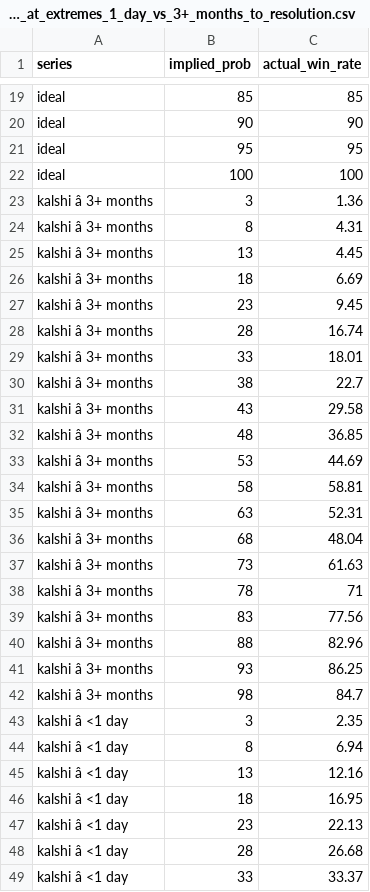
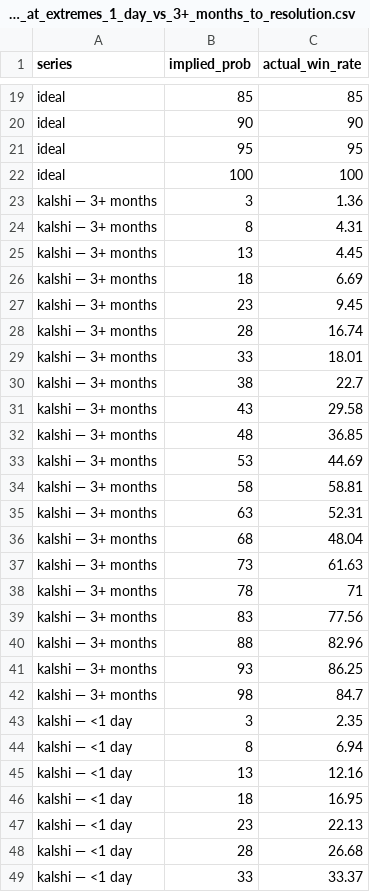
Before and after one commit to 563-563/prediction-markets-report, a CSV file: prediction-markets/6783186_s6-04_calibration_at_extremes_1_day_vs_3+_months_to_resolution.csv, drawn as a sheet; only a part is shown, gaps mark what is left out; the diff covers the shown part only; the diff names each change by its address in the sheet, - before the commit and + after, or states it on an @@ line.

```diff
--- a/prediction-markets/6783186_s6-04_calibration_at_extremes_1_day_vs_3+_months_to_resolution.csv
+++ b/prediction-markets/6783186_s6-04_calibration_at_extremes_1_day_vs_3+_months_to_resolution.csv
-A23:A42 (series): kalshi â 3+ months
+A23:A42 (series): kalshi — 3+ months
-A43:A49 (series): kalshi â <1 day
+A43:A49 (series): kalshi — <1 day
```
Also changed, not shown: 53 edited cells elsewhere in this file, prediction-markets/6767136_s3-15_polymarket_top_markets_by_volume_(30d).csv, prediction-markets/6783203_s6-15_cohort_displacement_top_10%_vs_bottom_50%_markets.csv.
